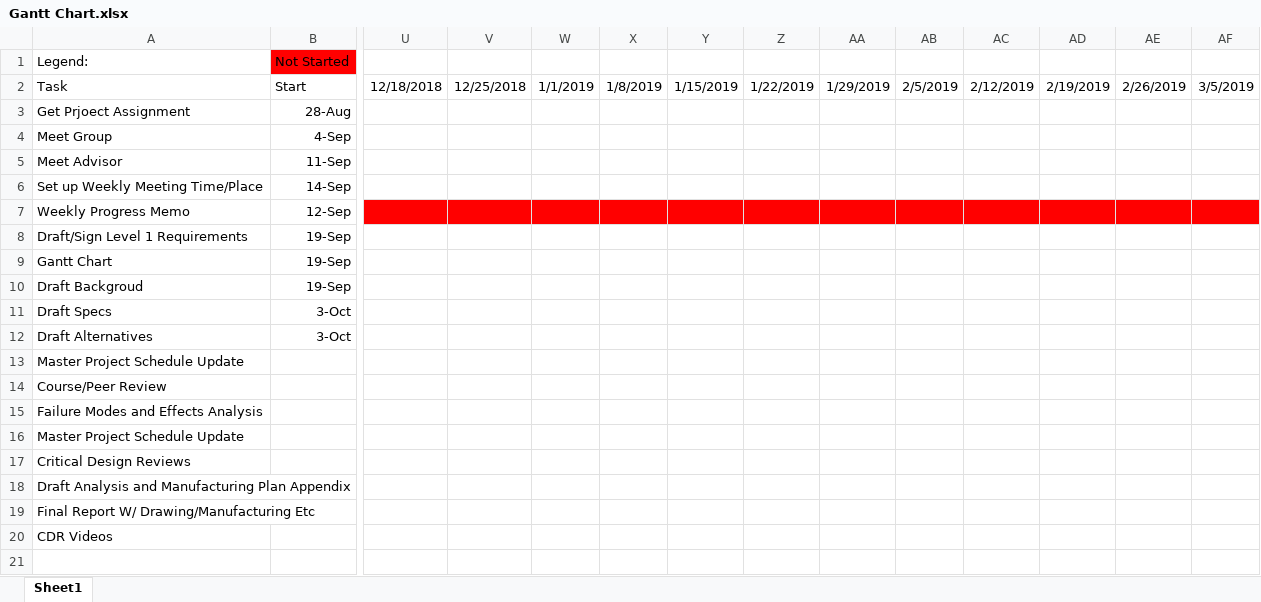
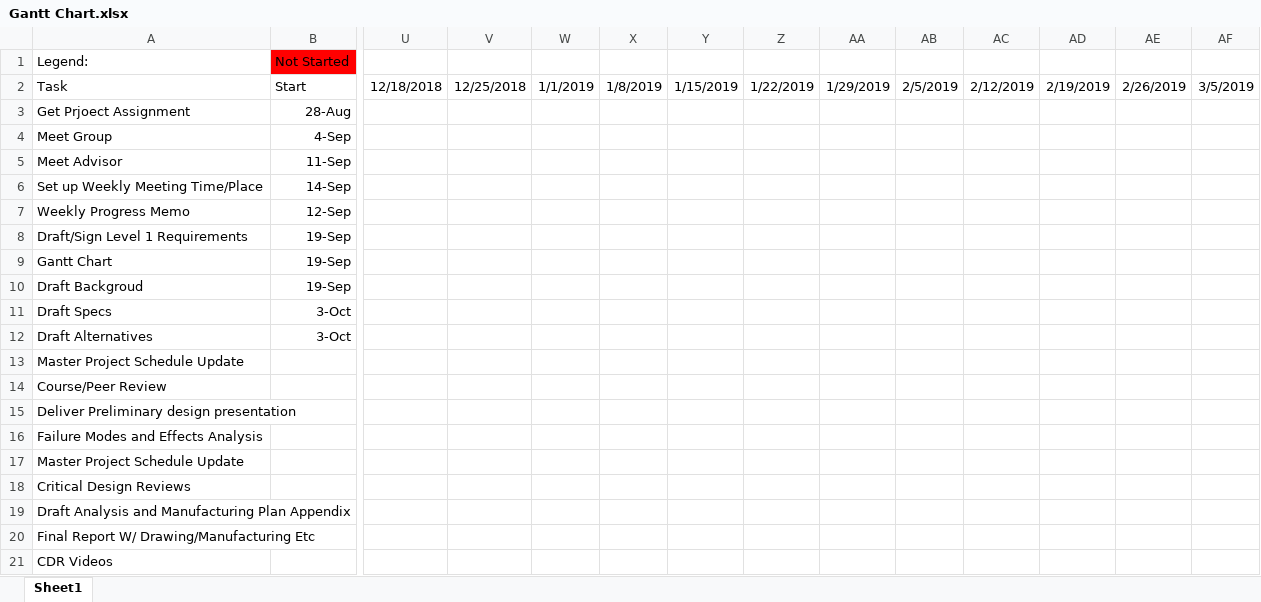
Before and after one commit to its-me-ivan/Capstone, an Excel workbook: Gantt Chart.xlsx, sheet Sheet1, drawn as a sheet; only a part is shown, gaps mark what is left out; values as stored, in another font and other column widths than the file's, no borders; rows hold the shown columns only; the diff names each change by its address in the sheet, - before the commit and + after, or states it on an @@ line.

```diff
--- a/Gantt Chart.xlsx (sheet Sheet1)
+++ b/Gantt Chart.xlsx (sheet Sheet1)
-U7:AF7 fill: #FF0000
+U7:AF7 fill: none
+row 15: Deliver Preliminary design presentation
```
Also changed, not shown: 7 other files.
